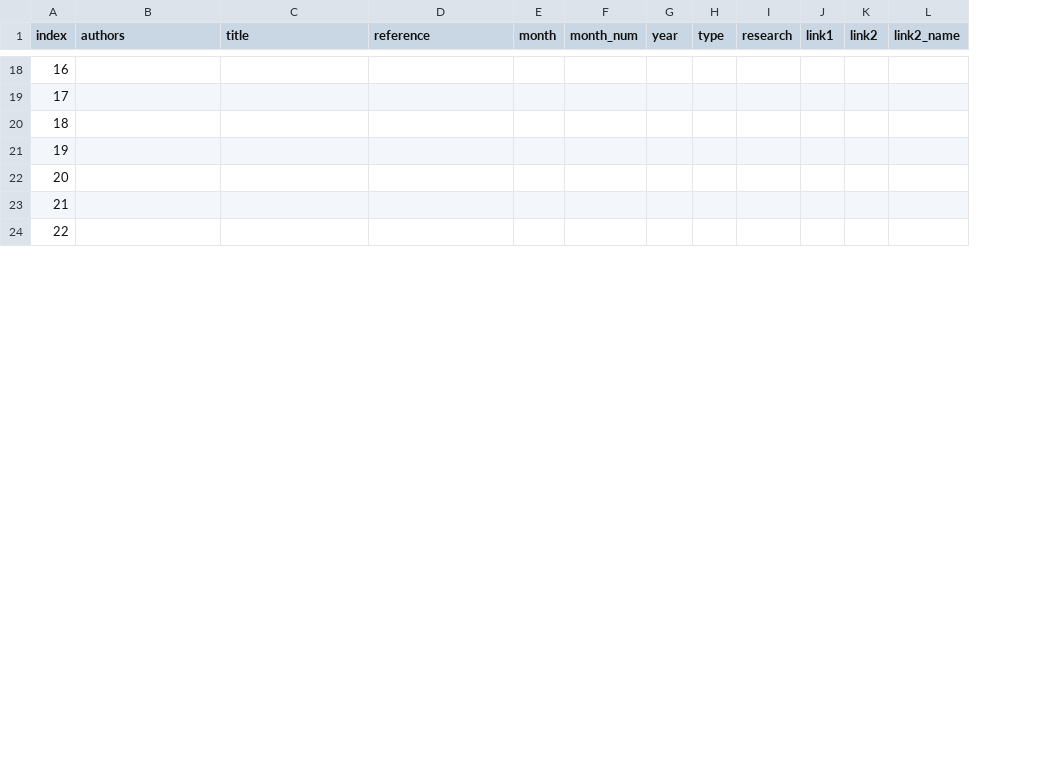
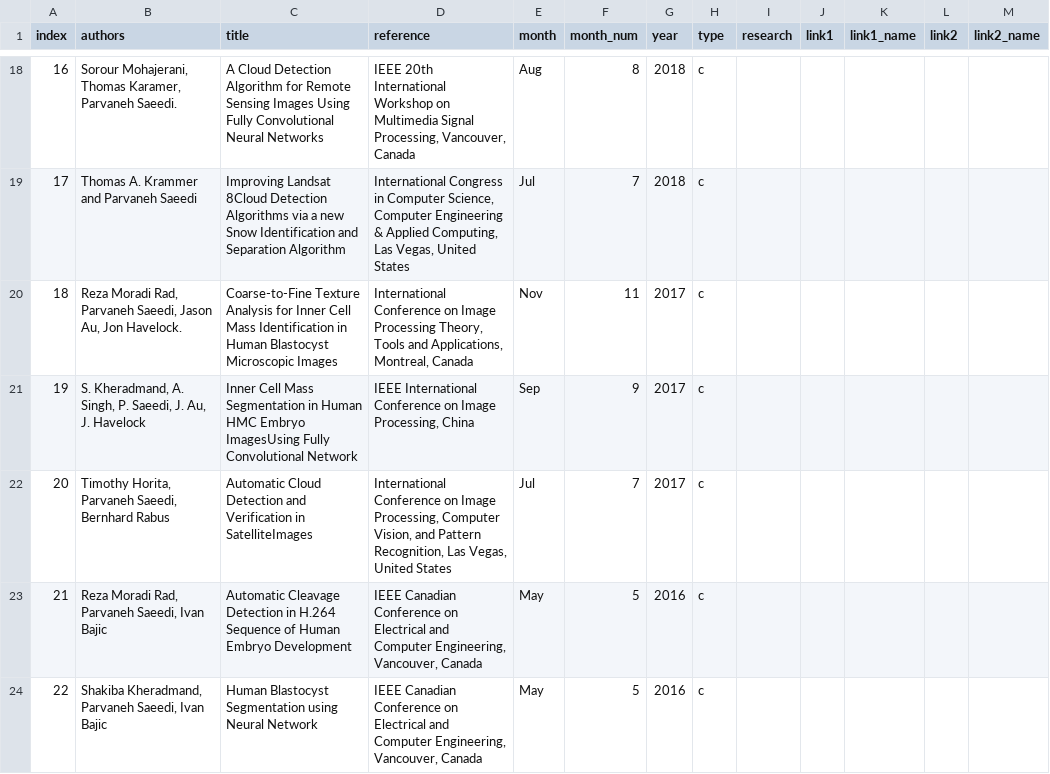
Before and after one commit to aleereza/w_ps, a CSV file: website/src/data/publications.csv, drawn as a sheet; only a part is shown, gaps mark what is left out; the diff covers the shown part only; the diff names each change by its address in the sheet, - before the commit and + after, or states it on an @@ line.

```diff
--- a/website/src/data/publications.csv
+++ b/website/src/data/publications.csv
+column K (link1_name), empty
-B18 (authors): (empty)
+B18 (authors): Sorour Mohajerani, Thomas Karamer, Parvaneh Saeedi.
-C18 (title): (empty)
+C18 (title): A Cloud Detection Algorithm for Remote Sensing Images Using Fully Convolutional Neural Networks
-D18 (reference): (empty)
+D18 (reference): IEEE 20th International Workshop on Multimedia Signal Processing, Vancouver, Canada
-E18 (month): (empty)
+E18 (month): Aug
-F18 (month_num): (empty)
+F18 (month_num): 8
-G18:G19 (year): (empty)
+G18:G19 (year): 2018
-H18:H24 (type): (empty)
+H18:H24 (type): c
-B19 (authors): (empty)
+B19 (authors): Thomas A. Krammer and Parvaneh Saeedi
-C19 (title): (empty)
+C19 (title): Improving Landsat 8Cloud Detection Algorithms via a new Snow Identification and Separation Algorithm
-D19 (reference): (empty)
+D19 (reference): International Congress in Computer Science, Computer Engineering & Applied Computing, Las Vegas, United States
-E19 (month): (empty)
+E19 (month): Jul
-F19 (month_num): (empty)
+F19 (month_num): 7
-B20 (authors): (empty)
+B20 (authors): Reza Moradi Rad, Parvaneh Saeedi, Jason Au, Jon Havelock.
-C20 (title): (empty)
+C20 (title): Coarse-to-Fine Texture Analysis for Inner Cell Mass Identification in Human Blastocyst Microscopic Images
-D20 (reference): (empty)
+D20 (reference): International Conference on Image Processing Theory, Tools and Applications, Montreal, Canada
-E20 (month): (empty)
+E20 (month): Nov
-F20 (month_num): (empty)
+F20 (month_num): 11
-G20:G22 (year): (empty)
+G20:G22 (year): 2017
-B21 (authors): (empty)
+B21 (authors): S. Kheradmand, A. Singh, P. Saeedi, J. Au, J. Havelock
-C21 (title): (empty)
+C21 (title): Inner Cell Mass Segmentation in Human HMC Embryo ImagesUsing Fully Convolutional Network
-D21 (reference): (empty)
+D21 (reference): IEEE International Conference on Image Processing, China
-E21 (month): (empty)
+E21 (month): Sep
-F21 (month_num): (empty)
+F21 (month_num): 9
-B22 (authors): (empty)
+B22 (authors): Timothy Horita, Parvaneh Saeedi, Bernhard Rabus
-C22 (title): (empty)
+C22 (title): Automatic Cloud Detection and Verification in SatelliteImages
-D22 (reference): (empty)
+D22 (reference): International Conference on Image Processing, Computer Vision, and Pattern Recognition, Las Vegas, United States
-E22 (month): (empty)
+E22 (month): Jul
-F22 (month_num): (empty)
+F22 (month_num): 7
-B23 (authors): (empty)
+B23 (authors): Reza Moradi Rad, Parvaneh Saeedi, Ivan Bajic
-C23 (title): (empty)
+C23 (title): Automatic Cleavage Detection in H.264 Sequence of Human Embryo Development
-D23:D24 (reference): (empty)
+D23:D24 (reference): IEEE Canadian Conference on Electrical and Computer Engineering, Vancouver, Canada
-E23:E24 (month): (empty)
+E23:E24 (month): May
-F23:F24 (month_num): (empty)
+F23:F24 (month_num): 5
-G23:G24 (year): (empty)
+G23:G24 (year): 2016
-B24 (authors): (empty)
+B24 (authors): Shakiba Kheradmand, Parvaneh Saeedi, Ivan Bajic
-C24 (title): (empty)
+C24 (title): Human Blastocyst Segmentation using Neural Network
```
Also changed, not shown: 123 edited cells elsewhere in this file, 1 other file.
